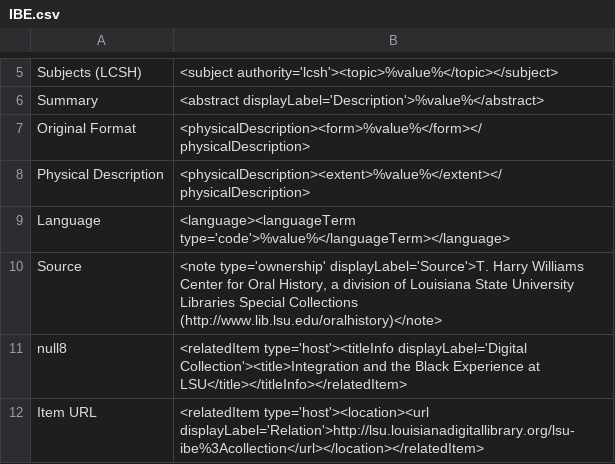
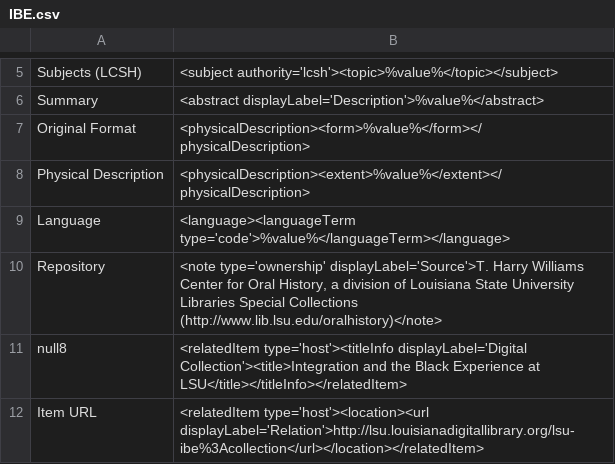
Before and after one commit to lsulibraries/cDM_to_mods, a CSV file: mappings_files/IBE.csv, drawn as a sheet; only a part is shown, gaps mark what is left out.

Commit message:
revision to IBE coll

```diff
--- a/mappings_files/IBE.csv
+++ b/mappings_files/IBE.csv
@@ -9,3 +9,3 @@ Physical Description,"<physicalDescription><extent>%value%</extent></physicalDes
 Language,"<language><languageTerm type='code'>%value%</languageTerm></language>"
-Source,"<note type='ownership' displayLabel='Source'>T. Harry Williams Center for Oral History, a division of Louisiana State University Libraries Special Collections (http://www.lib.lsu.edu/oralhistory)</note>"
+Repository,"<note type='ownership' displayLabel='Source'>T. Harry Williams Center for Oral History, a division of Louisiana State University Libraries Special Collections (http://www.lib.lsu.edu/oralhistory)</note>"
 null8,"<relatedItem type='host'><titleInfo displayLabel='Digital Collection'><title>Integration and the Black Experience at LSU</title></titleInfo></relatedItem>"
```
